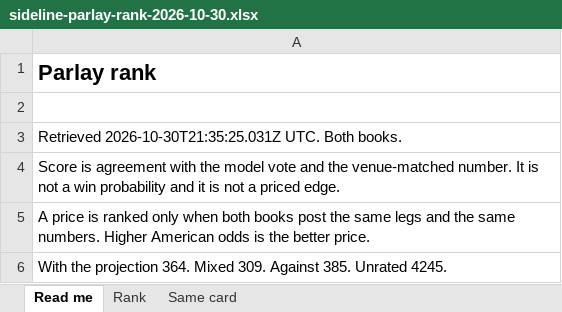
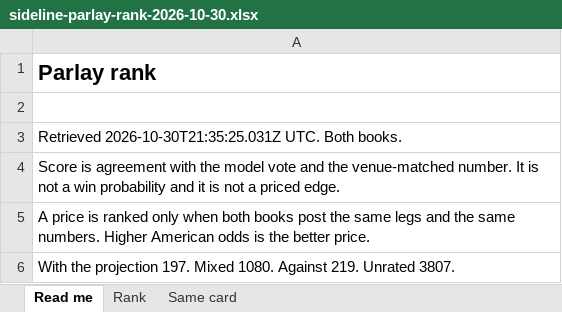
Before and after one commit to davidmercier-ai/Sideline, an Excel workbook: docs/projections/sideline-parlay-rank-2026-10-30.xlsx, sheet Read me, drawn as a sheet; values as stored, in another font and other column widths than the file's, no borders; the diff names each change by its address in the sheet, - before the commit and + after, or states it on an @@ line.

```diff
--- a/docs/projections/sideline-parlay-rank-2026-10-30.xlsx (sheet Read me)
+++ b/docs/projections/sideline-parlay-rank-2026-10-30.xlsx (sheet Read me)
-A6: …the projection 364. Mixed 309. Against 385. Unrated 4245.
+A6: …the projection 197. Mixed 1080. Against 219. Unrated 3807.
```
Also changed, not shown: sheet Rank, sheet Same card, 15 other files.
